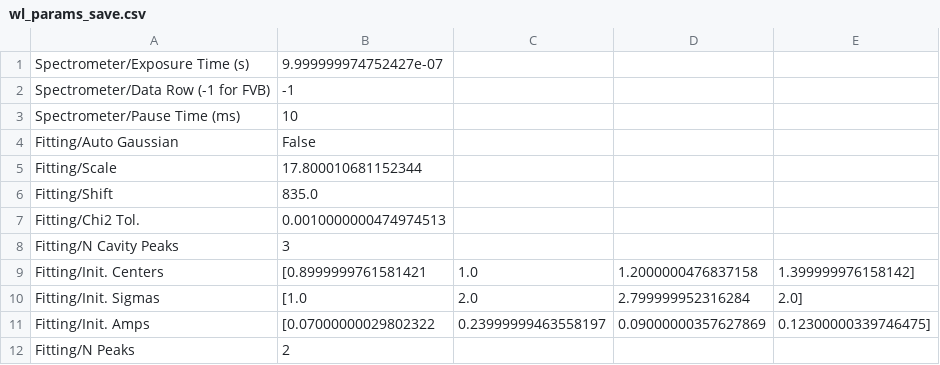
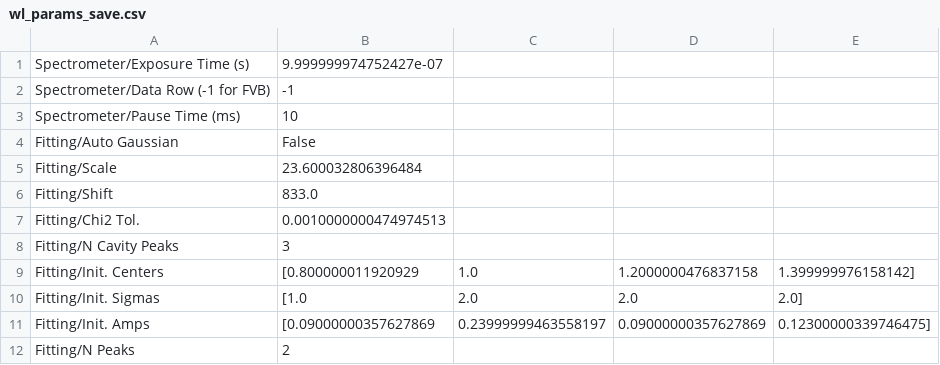
Before and after one commit to ry-dgel/cryocontrol, a CSV file: wl_params_save.csv, drawn as a sheet.

```diff
--- a/wl_params_save.csv
+++ b/wl_params_save.csv
@@ -4,9 +4,9 @@ Spectrometer/Pause Time (ms),10
 Fitting/Auto Gaussian,False
-Fitting/Scale,17.800010681152344
-Fitting/Shift,835.0
+Fitting/Scale,23.600032806396484
+Fitting/Shift,833.0
 Fitting/Chi2 Tol.,0.0010000000474974513
 Fitting/N Cavity Peaks,3
-Fitting/Init. Centers,[0.8999999761581421, 1.0, 1.2000000476837158, 1.399999976158142]
-Fitting/Init. Sigmas,[1.0, 2.0, 2.799999952316284, 2.0]
-Fitting/Init. Amps,[0.07000000029802322, 0.23999999463558197, 0.09000000357627869, 0.12300000339746475]
+Fitting/Init. Centers,[0.800000011920929, 1.0, 1.2000000476837158, 1.399999976158142]
+Fitting/Init. Sigmas,[1.0, 2.0, 2.0, 2.0]
+Fitting/Init. Amps,[0.09000000357627869, 0.23999999463558197, 0.09000000357627869, 0.12300000339746475]
 Fitting/N Peaks,2
```
Also changed, not shown: 5 other files.
